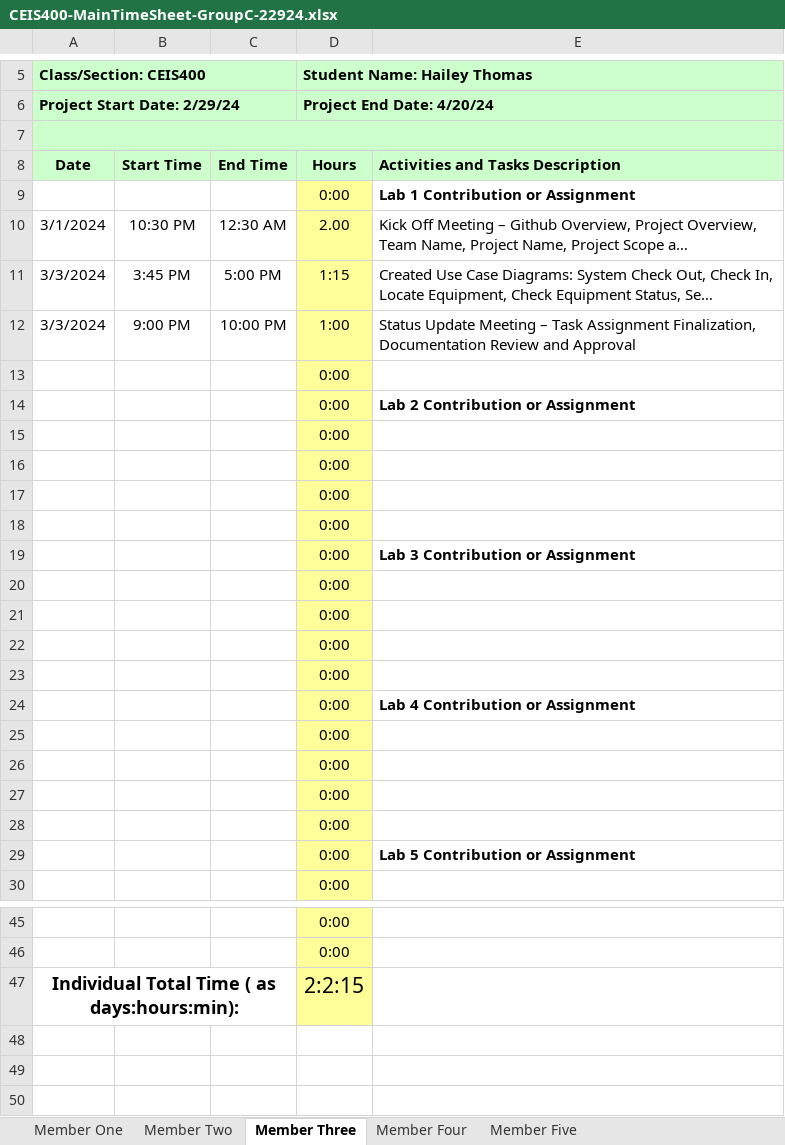
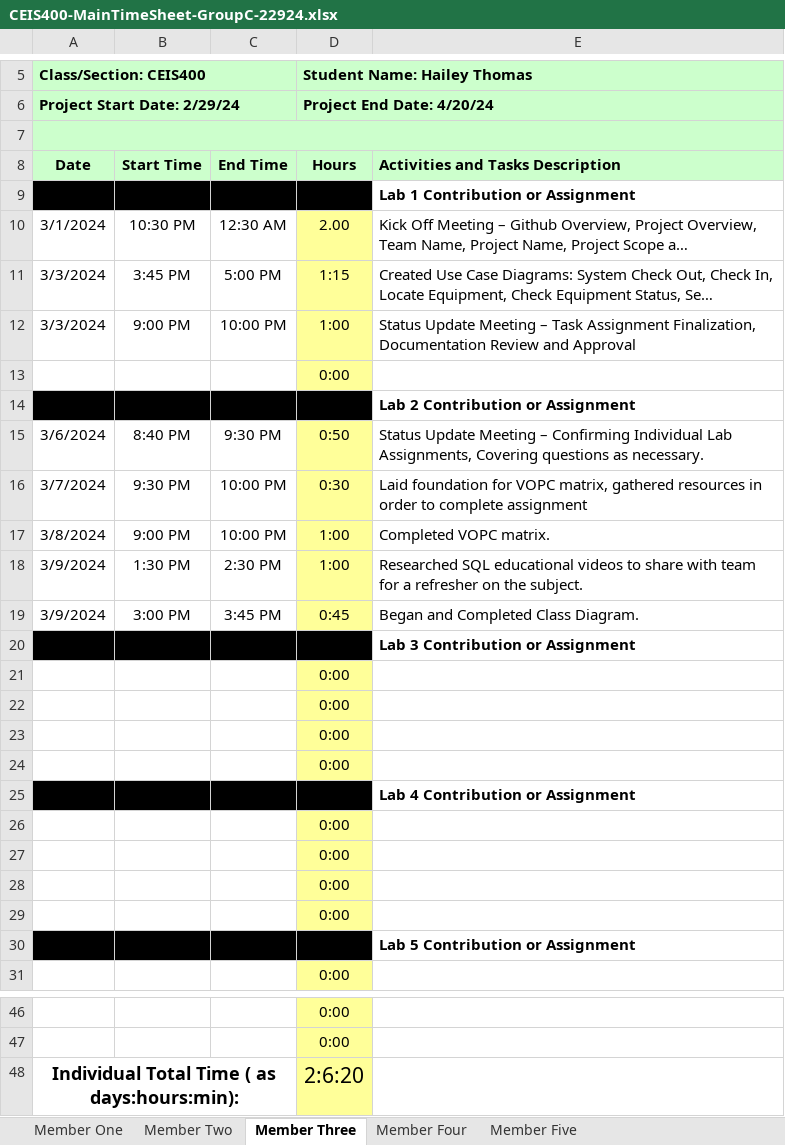
Before and after one commit to GiltedShadow/silver-goggles, an Excel workbook: Time Tracking/CEIS400-MainTimeSheet-GroupC-22924.xlsx, sheet Member Three, drawn as a sheet; only a part is shown, gaps mark what is left out; long unchanged cells end in …; values as stored, in another font and other column widths than the file's, no borders; removed rows and columns are numbered as before the commit, all else as after; the diff names each change by its address in the sheet, - before the commit and + after, or states it on an @@ line.

Commit message:
Project turnin Wk 2 update
changed a file name, updated main tracking sheet

```diff
--- a/Time Tracking/CEIS400-MainTimeSheet-GroupC-22924.xlsx (sheet Member Three)
+++ b/Time Tracking/CEIS400-MainTimeSheet-GroupC-22924.xlsx (sheet Member Three)
-A9:C9 fill: none
+A9:C9 fill: #000000
-D9 fill: #FFFF99
+D9 fill: #000000
-A14:C14 fill: none
+A14:C14 fill: #000000
-D14 fill: #FFFF99
+D14 fill: #000000
-row 15:  |  |  | 0:00
-row 16:  |  |  | 0:00
-row 17:  |  |  | 0:00
-row 18:  |  |  | 0:00
+row 15: 3/6/2024 | 8:40 PM | 9:30 PM | 0:50 | Status Update Meeting – Confirming Individual Lab Assignments, Covering questions as necessary.
+row 16: 3/7/2024 | 9:30 PM | 10:00 PM | 0:30 | Laid foundation for VOPC matrix, gathered resources in order to complete assignment
+row 17: 3/8/2024 | 9:00 PM | 10:00 PM | 1:00 | Completed VOPC matrix.
+row 18: 3/9/2024 | 1:30 PM | 2:30 PM | 1:00 | Researched SQL educational videos to share with team for a refresher on the subject.
+row 19: 3/9/2024 | 3:00 PM | 3:45 PM | 0:45 | Began and Completed Class Diagram.
-A20:C20 fill: none
+A20:C20 fill: #000000
-D20 fill: #FFFF99
+D20 fill: #000000
-A25:C25 fill: none
+A25:C25 fill: #000000
-D25 fill: #FFFF99
+D25 fill: #000000
-A30:C30 fill: none
+A30:C30 fill: #000000
-D30 fill: #FFFF99
+D30 fill: #000000
-D48 (Student Name: Hailey Thomas): 2:2:15
+D48 (Student Name: Hailey Thomas): 2:6:20
```
Also changed, not shown: sheet Member One, sheet Member Two, sheet Member Four, sheet Member Five, formulas that keep their value, 2 other files.
